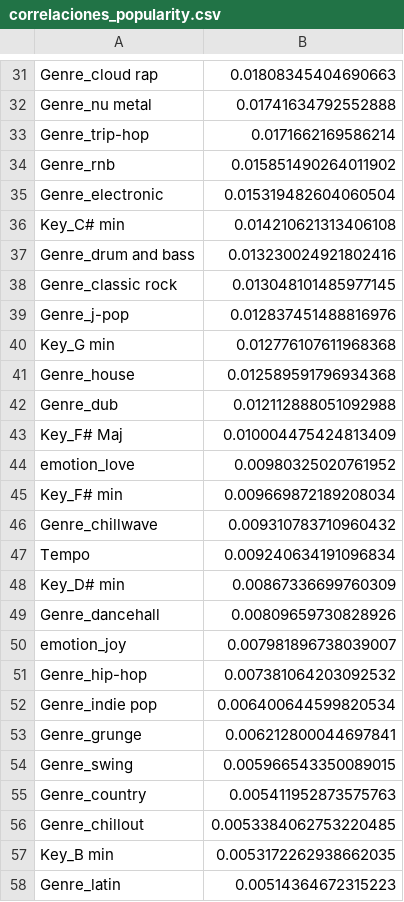
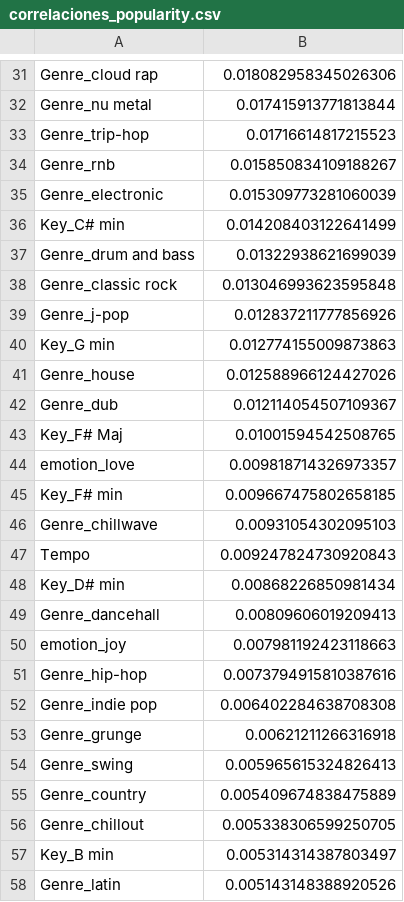
Before and after one commit to jin-roh25/IAProyectoFinal, a CSV file: correlaciones_popularity.csv, drawn as a sheet; only a part is shown, gaps mark what is left out; the diff covers the shown part only; the diff names each change by its address in the sheet, - before the commit and + after, or states it on an @@ line.

```diff
--- a/correlaciones_popularity.csv
+++ b/correlaciones_popularity.csv
-B31: 0.01808345404690663
+B31: 0.018082958345026306
-B32: 0.01741634792552888
+B32: 0.017415913771813844
-B33: 0.0171662169586214
+B33: 0.01716614817215523
-B34: 0.015851490264011902
+B34: 0.015850834109188267
-B35: 0.015319482604060504
+B35: 0.015309773281060039
-B36: 0.014210621313406108
+B36: 0.014208403122641499
-B37: 0.013230024921802416
+B37: 0.01322938621699039
-B38: 0.013048101485977145
+B38: 0.013046993623595848
-B39: 0.012837451488816976
+B39: 0.012837211777856926
-B40: 0.012776107611968368
+B40: 0.012774155009873863
-B41: 0.012589591796934368
+B41: 0.012588966124427026
-B42: 0.012112888051092988
+B42: 0.012114054507109367
-B43: 0.010004475424813409
+B43: 0.01001594542508765
-B44: 0.00980325020761952
+B44: 0.009818714326973357
-B45: 0.009669872189208034
+B45: 0.009667475802658185
-B46: 0.009310783710960432
+B46: 0.00931054302095103
-B47: 0.009240634191096834
+B47: 0.009247824730920843
-B48: 0.00867336699760309
+B48: 0.00868226850981434
-B49: 0.00809659730828926
+B49: 0.00809606019209413
-B50: 0.007981896738039007
+B50: 0.007981192423118663
-B51: 0.007381064203092532
+B51: 0.0073794915810387616
-B52: 0.006400644599820534
+B52: 0.006402284638708308
-B53: 0.006212800044697841
+B53: 0.00621211266316918
-B54: 0.005966543350089015
+B54: 0.005965615324826413
-B55: 0.005411952873575763
+B55: 0.005409674838475889
-B56: 0.0053384062753220485
+B56: 0.005338306599250705
-B57: 0.0053172262938662035
+B57: 0.005314314387803497
-B58: 0.00514364672315223
+B58: 0.005143148388920526
```
Also changed, not shown: 8 removed rows and 114 edited cells elsewhere in this file.
